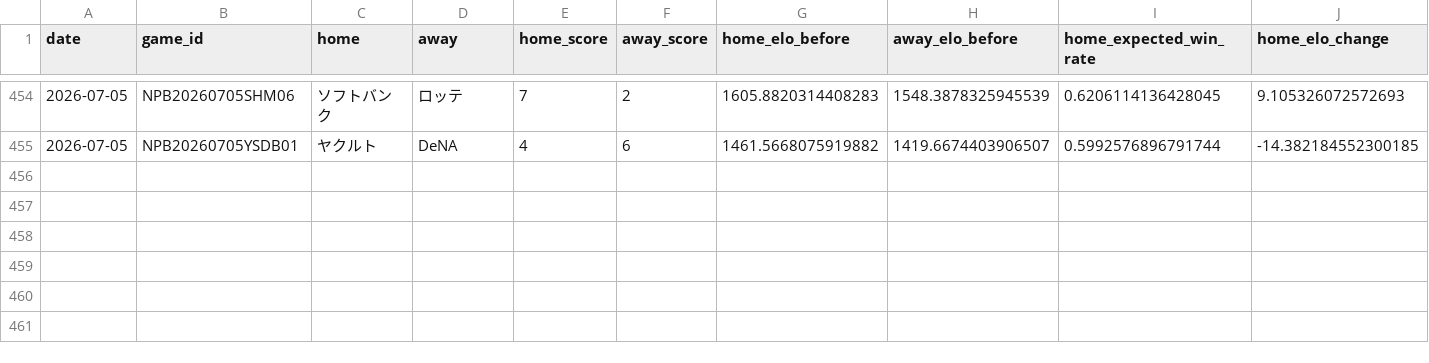
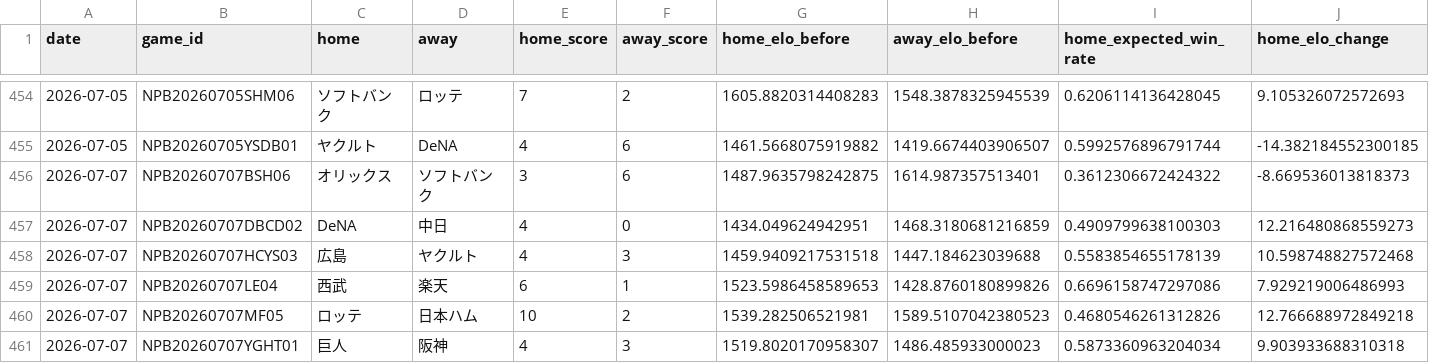
Before and after one commit to hrt2223/npb-elo, a CSV file: npb/2026/output/elo_by_game.csv, drawn as a sheet; only a part is shown, gaps mark what is left out; rows hold the shown columns only; the diff names each change by its address in the sheet, - before the commit and + after, or states it on an @@ line.

```diff
--- a/npb/2026/output/elo_by_game.csv
+++ b/npb/2026/output/elo_by_game.csv
+row 456: 2026-07-07 | NPB20260707BSH06 | オリックス | ソフトバンク | 3 | 6 | 1487.9635798242875 | 1614.987357513401 | 0.3612306672424322 | -8.669536013818373
+row 457: 2026-07-07 | NPB20260707DBCD02 | DeNA | 中日 | 4 | 0 | 1434.049624942951 | 1468.3180681216859 | 0.4909799638100303 | 12.216480868559273
+row 458: 2026-07-07 | NPB20260707HCYS03 | 広島 | ヤクルト | 4 | 3 | 1459.9409217531518 | 1447.184623039688 | 0.5583854655178139 | 10.598748827572468
+row 459: 2026-07-07 | NPB20260707LE04 | 西武 | 楽天 | 6 | 1 | 1523.5986458589653 | 1428.8760180899826 | 0.6696158747297086 | 7.929219006486993
+row 460: 2026-07-07 | NPB20260707MF05 | ロッテ | 日本ハム | 10 | 2 | 1539.282506521981 | 1589.5107042380523 | 0.4680546261312826 | 12.766688972849218
+row 461: 2026-07-07 | NPB20260707YGHT01 | 巨人 | 阪神 | 4 | 3 | 1519.8020170958307 | 1486.485933000023 | 0.5873360963204034 | 9.903933688310318
```
Also changed, not shown: npb/2026/game_results_jp_2026.csv, npb/2026/output/central/elo_history.csv, 36 other files.
